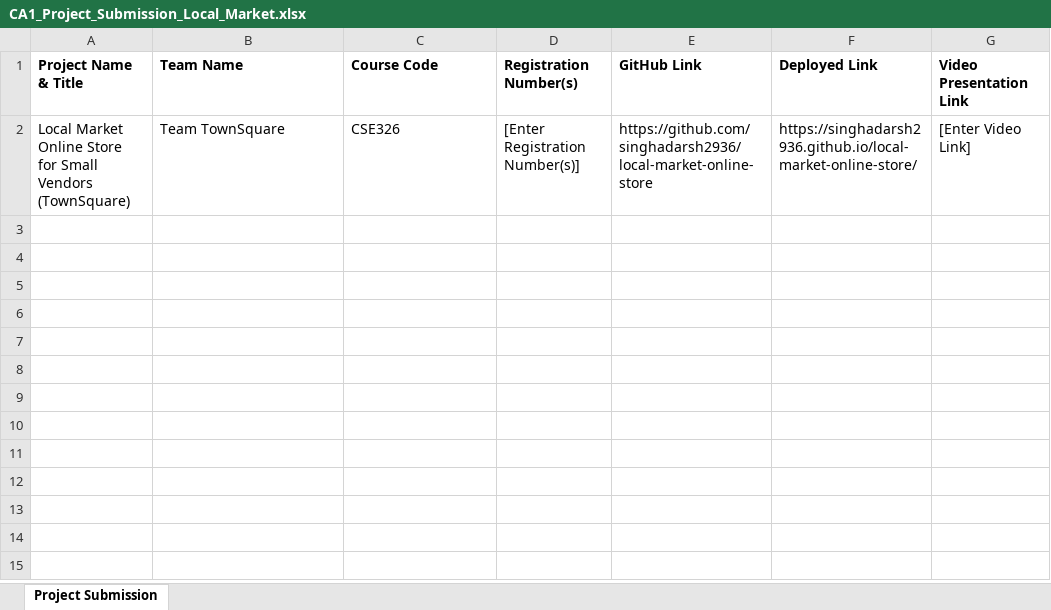
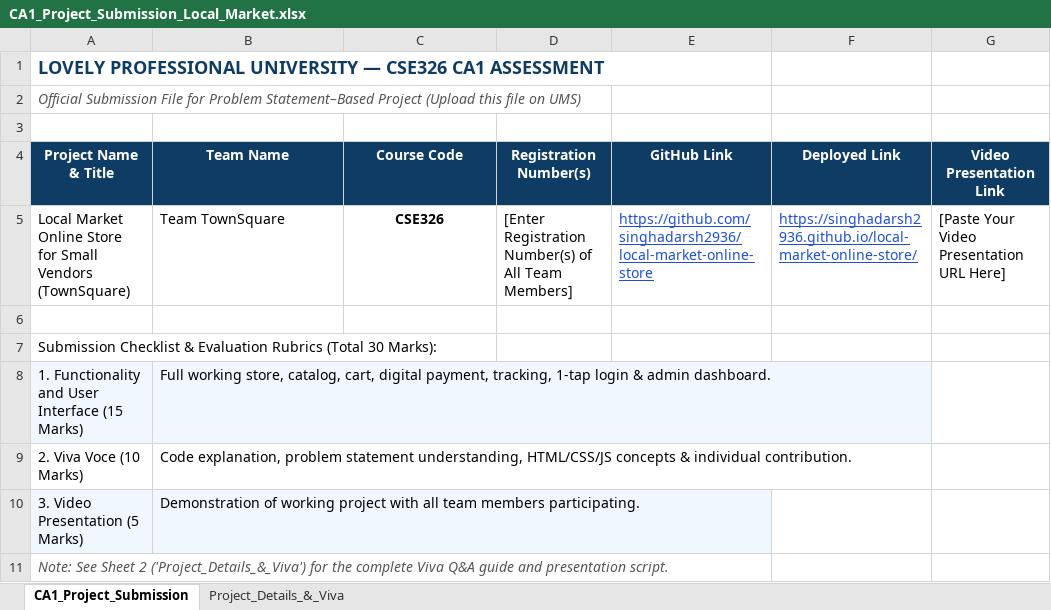
Before and after one commit to singhadarsh2936/local-market-online-store, an Excel workbook: CA1_Project_Submission_Local_Market.xlsx, sheet CA1_Project_Submission, drawn as a sheet; values as stored, in another font and other column widths than the file's, no borders; addresses are those after the commit; the diff names each change by its address in the sheet, - before the commit and + after, or states it on an @@ line.

Commit message:
Add formatted CA1 submission Excel file and generator

```diff
--- a/CA1_Project_Submission_Local_Market.xlsx (sheet CA1_Project_Submission)
+++ b/CA1_Project_Submission_Local_Market.xlsx (sheet CA1_Project_Submission)
-sheet tab: Project Submission
+sheet tab: CA1_Project_Submission
+sheet tab: Project_Details_&_Viva
+row 1: LOVELY PROFESSIONAL UNIVERSITY — CSE326 CA1 ASSESSMENT
+row 2: Official Submission File for Problem Statement–Based Project (Upload this file on UMS)
+row 3: (empty)
@@ A4:G4 fill: none → #0F3C64, text colour: black → #FFFFFF, alignment: left → center @@
@@ C5 alignment: left → center, bold: off → on @@
-D5 (Registration Number(s)): [Enter Registration Number(s)]
+D5 (Registration Number(s)): [Enter Registration Number(s) of All Team Members]
@@ E5:F5 underline: off → on, text colour: black → #1D4ED8 @@
-G5 (Video Presentation Link): [Enter Video Link]
+G5 (Video Presentation Link): [Paste Your Video Presentation URL Here]
+row 6: (empty)
+row 7: Submission Checklist & Evaluation Rubrics (Total 30 Marks):
+row 8: 1. Functionality and User Interface (15 Marks) | Full working store, catalog, cart, digital payment, tracking, 1-tap login & admin dashboard.
+row 9: 2. Viva Voce (10 Marks) | Code explanation, problem statement understanding, HTML/CSS/JS concepts & individual contribution.
+row 10: 3. Video Presentation (5 Marks) | Demonstration of working project with all team members participating.
+row 11: Note: See Sheet 2 ('Project_Details_&_Viva') for the complete Viva Q&A guide and presentation script.
```
Also changed, not shown: 2 other files.
